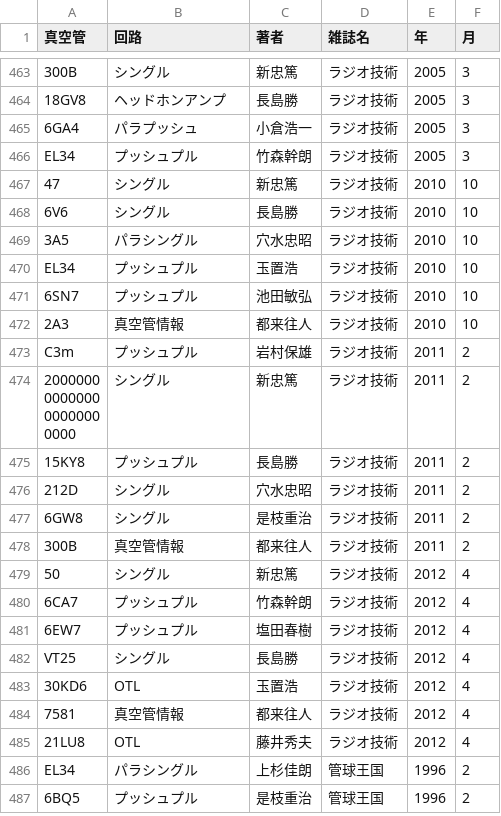
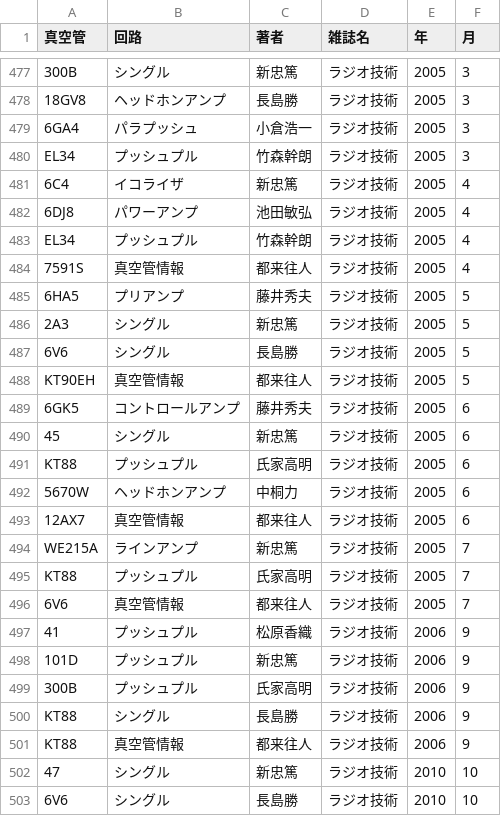
Before and after one commit to ebijun/tubes, a CSV file: tubebook.csv, drawn as a sheet; only a part is shown, gaps mark what is left out; the shorter side is filled out with more unchanged rows; the diff covers the shown part only; the diff names each change by its address in the sheet, - before the commit and + after, or states it on an @@ line.

Commit message:
update ragi

```diff
--- a/tubebook.csv
+++ b/tubebook.csv
+row 481: 6C4 | イコライザ | 新忠篤 | ラジオ技術 | 2005 | 4
+row 482: 6DJ8 | パワーアンプ | 池田敏弘 | ラジオ技術 | 2005 | 4
+row 483: EL34 | プッシュプル | 竹森幹朗 | ラジオ技術 | 2005 | 4
+row 484: 7591S | 真空管情報 | 都来往人 | ラジオ技術 | 2005 | 4
+row 485: 6HA5 | プリアンプ | 藤井秀夫 | ラジオ技術 | 2005 | 5
+row 486: 2A3 | シングル | 新忠篤 | ラジオ技術 | 2005 | 5
+row 487: 6V6 | シングル | 長島勝 | ラジオ技術 | 2005 | 5
+row 488: KT90EH | 真空管情報 | 都来往人 | ラジオ技術 | 2005 | 5
+row 489: 6GK5 | コントロールアンプ | 藤井秀夫 | ラジオ技術 | 2005 | 6
+row 490: 45 | シングル | 新忠篤 | ラジオ技術 | 2005 | 6
+row 491: KT88 | プッシュプル | 氏家高明 | ラジオ技術 | 2005 | 6
+row 492: 5670W | ヘッドホンアンプ | 中桐力 | ラジオ技術 | 2005 | 6
+row 493: 12AX7 | 真空管情報 | 都来往人 | ラジオ技術 | 2005 | 6
+row 494: WE215A | ラインアンプ | 新忠篤 | ラジオ技術 | 2005 | 7
+row 495: KT88 | プッシュプル | 氏家高明 | ラジオ技術 | 2005 | 7
+row 496: 6V6 | 真空管情報 | 都来往人 | ラジオ技術 | 2005 | 7
+row 497: 41 | プッシュプル | 松原香織 | ラジオ技術 | 2006 | 9
+row 498: 101D | プッシュプル | 新忠篤 | ラジオ技術 | 2006 | 9
+row 499: 300B | プッシュプル | 氏家高明 | ラジオ技術 | 2006 | 9
+row 500: KT88 | シングル | 長島勝 | ラジオ技術 | 2006 | 9
+row 501: KT88 | 真空管情報 | 都来往人 | ラジオ技術 | 2006 | 9
```
Also changed, not shown: 14 moved rows elsewhere in this file.
